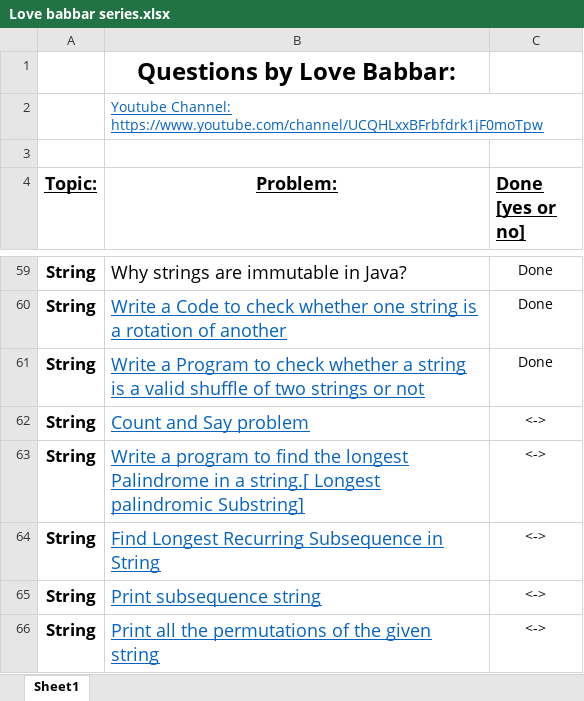
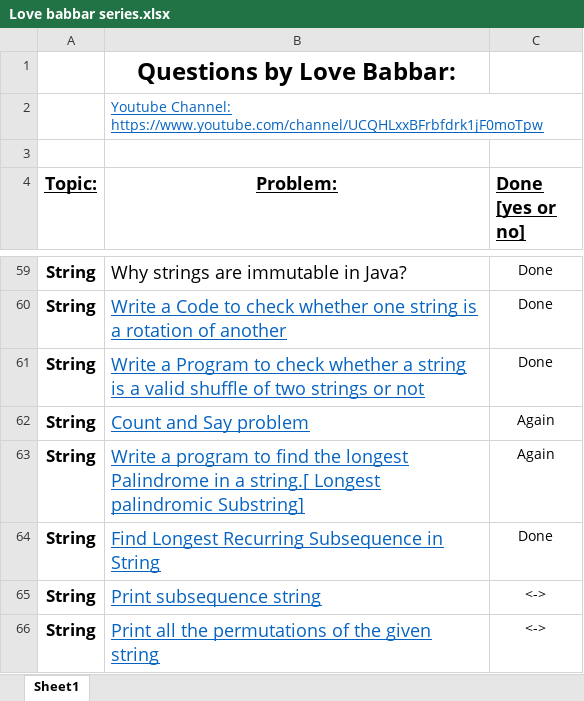
Before and after one commit to leapaman/CPDSA, an Excel workbook: Love babbar series.xlsx, sheet Sheet1, drawn as a sheet; only a part is shown, gaps mark what is left out; values as stored, in another font and other column widths than the file's, no borders; the diff names each change by its address in the sheet, - before the commit and + after, or states it on an @@ line.

```diff
--- a/Love babbar series.xlsx (sheet Sheet1)
+++ b/Love babbar series.xlsx (sheet Sheet1)
-C62:C63 (Done [yes or no]): <->
+C62:C63 (Done [yes or no]): Again
-C64 (Done [yes or no]): <->
+C64 (Done [yes or no]): Done
```
Also changed, not shown: 8 other files.
